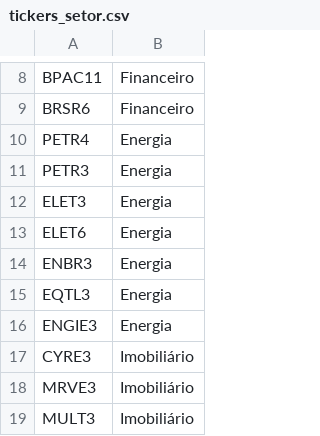
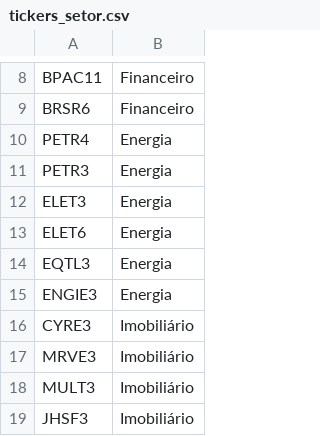
Before and after one commit to matheusgamma/DashGamma, a CSV file: tickers/tickers_setor.csv, drawn as a sheet; only a part is shown, gaps mark what is left out; the shorter side is filled out with more unchanged rows.

Commit message:
Update tickers_setor.csv

```diff
--- a/tickers/tickers_setor.csv
+++ b/tickers/tickers_setor.csv
@@ -13,3 +13,2 @@ ELET3,Energia
 ELET6,Energia
-ENBR3,Energia
 EQTL3,Energia
```
